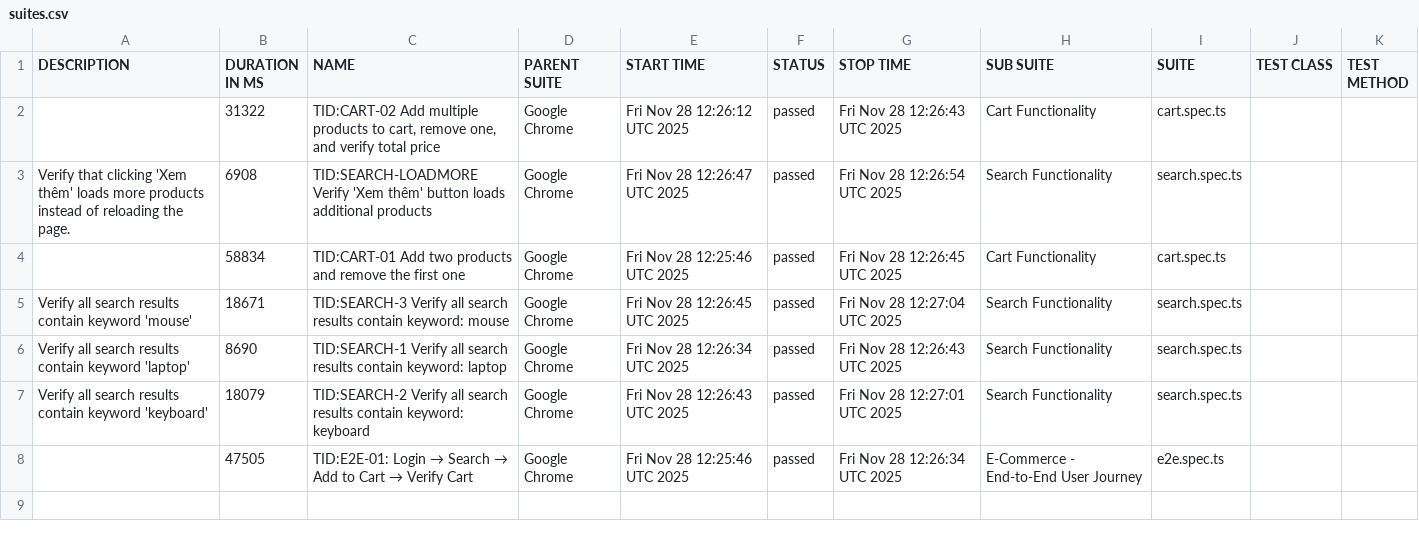
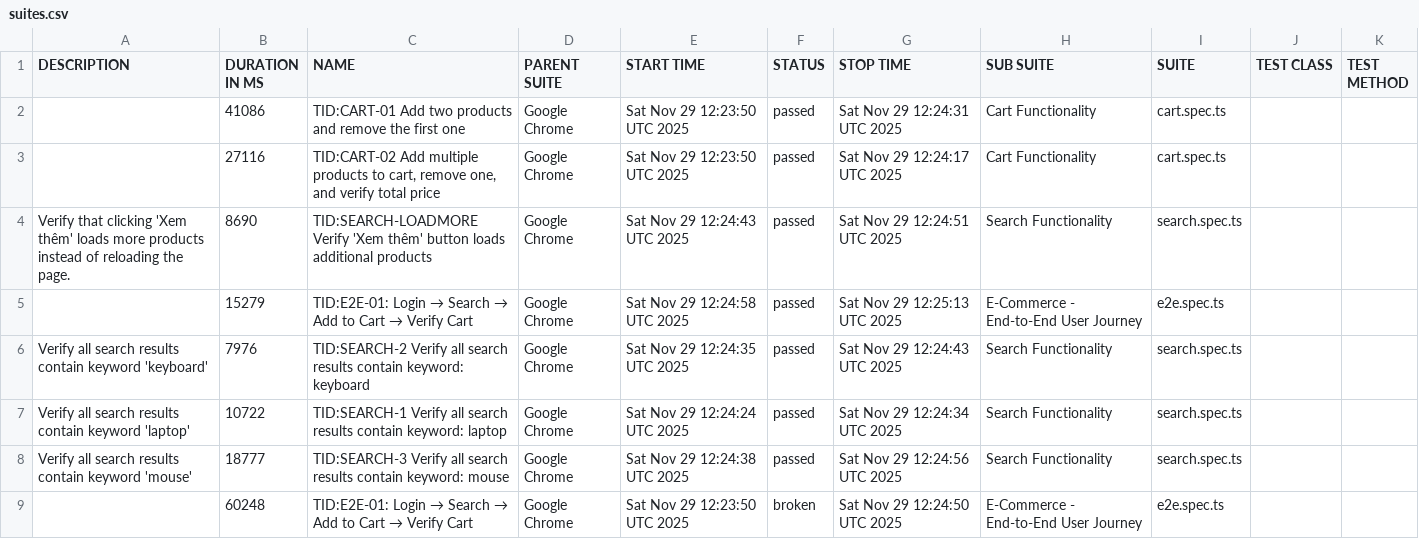
Before and after one commit to backquang127/tncstore-automation, a CSV file: data/suites.csv, drawn as a sheet.

```diff
--- a/data/suites.csv
+++ b/data/suites.csv
@@ -1,8 +1,9 @@
 "DESCRIPTION","DURATION IN MS","NAME","PARENT SUITE","START TIME","STATUS","STOP TIME","SUB SUITE","SUITE","TEST CLASS","TEST METHOD"
-"","31322","TID:CART-02 Add multiple products to cart, remove one, and verify total price","Google Chrome","Fri Nov 28 12:26:12 UTC 2025","passed","Fri Nov 28 12:26:43 UTC 2025","Cart Functionality","cart.spec.ts","",""
-"Verify that clicking 'Xem thêm' loads more products instead of reloading the page.","6908","TID:SEARCH-LOADMORE Verify 'Xem thêm' button loads additional products","Google Chrome","Fri Nov 28 12:26:47 UTC 2025","passed","Fri Nov 28 12:26:54 UTC 2025","Search Functionality","search.spec.ts","",""
-"","58834","TID:CART-01 Add two products and remove the first one","Google Chrome","Fri Nov 28 12:25:46 UTC 2025","passed","Fri Nov 28 12:26:45 UTC 2025","Cart Functionality","cart.spec.ts","",""
-"Verify all search results contain keyword 'mouse'","18671","TID:SEARCH-3 Verify all search results contain keyword: mouse","Google Chrome","Fri Nov 28 12:26:45 UTC 2025","passed","Fri Nov 28 12:27:04 UTC 2025","Search Functionality","search.spec.ts","",""
-"Verify all search results contain keyword 'laptop'","8690","TID:SEARCH-1 Verify all search results contain keyword: laptop","Google Chrome","Fri Nov 28 12:26:34 UTC 2025","passed","Fri Nov 28 12:26:43 UTC 2025","Search Functionality","search.spec.ts","",""
-"Verify all search results contain keyword 'keyboard'","18079","TID:SEARCH-2 Verify all search results contain keyword: keyboard","Google Chrome","Fri Nov 28 12:26:43 UTC 2025","passed","Fri Nov 28 12:27:01 UTC 2025","Search Functionality","search.spec.ts","",""
-"","47505","TID:E2E-01: Login → Search → Add to Cart → Verify Cart","Google Chrome","Fri Nov 28 12:25:46 UTC 2025","passed","Fri Nov 28 12:26:34 UTC 2025","E-Commerce - End-to-End User Journey","e2e.spec.ts","",""
+"","41086","TID:CART-01 Add two products and remove the first one","Google Chrome","Sat Nov 29 12:23:50 UTC 2025","passed","Sat Nov 29 12:24:31 UTC 2025","Cart Functionality","cart.spec.ts","",""
+"","27116","TID:CART-02 Add multiple products to cart, remove one, and verify total price","Google Chrome","Sat Nov 29 12:23:50 UTC 2025","passed","Sat Nov 29 12:24:17 UTC 2025","Cart Functionality","cart.spec.ts","",""
+"Verify that clicking 'Xem thêm' loads more products instead of reloading the page.","8690","TID:SEARCH-LOADMORE Verify 'Xem thêm' button loads additional products","Google Chrome","Sat Nov 29 12:24:43 UTC 2025","passed","Sat Nov 29 12:24:51 UTC 2025","Search Functionality","search.spec.ts","",""
+"","15279","TID:E2E-01: Login → Search → Add to Cart → Verify Cart","Google Chrome","Sat Nov 29 12:24:58 UTC 2025","passed","Sat Nov 29 12:25:13 UTC 2025","E-Commerce - End-to-End User Journey","e2e.spec.ts","",""
+"Verify all search results contain keyword 'keyboard'","7976","TID:SEARCH-2 Verify all search results contain keyword: keyboard","Google Chrome","Sat Nov 29 12:24:35 UTC 2025","passed","Sat Nov 29 12:24:43 UTC 2025","Search Functionality","search.spec.ts","",""
+"Verify all search results contain keyword 'laptop'","10722","TID:SEARCH-1 Verify all search results contain keyword: laptop","Google Chrome","Sat Nov 29 12:24:24 UTC 2025","passed","Sat Nov 29 12:24:34 UTC 2025","Search Functionality","search.spec.ts","",""
+"Verify all search results contain keyword 'mouse'","18777","TID:SEARCH-3 Verify all search results contain keyword: mouse","Google Chrome","Sat Nov 29 12:24:38 UTC 2025","passed","Sat Nov 29 12:24:56 UTC 2025","Search Functionality","search.spec.ts","",""
+"","60248","TID:E2E-01: Login → Search → Add to Cart → Verify Cart","Google Chrome","Sat Nov 29 12:23:50 UTC 2025","broken","Sat Nov 29 12:24:50 UTC 2025","E-Commerce - End-to-End User Journey","e2e.spec.ts","",""
```
Also changed, not shown: 55 other files.
